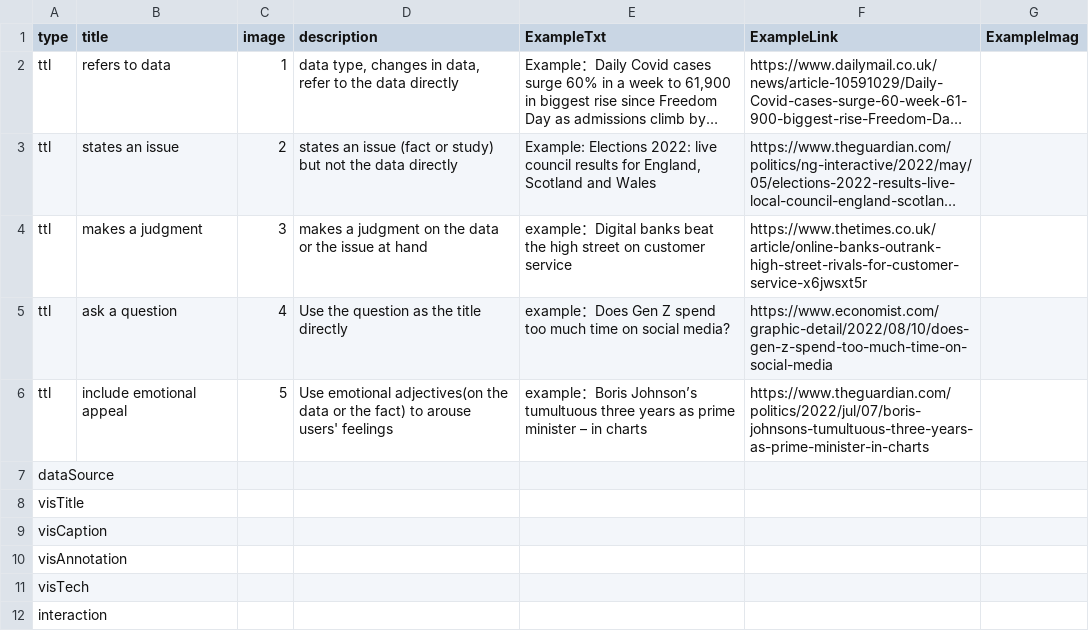
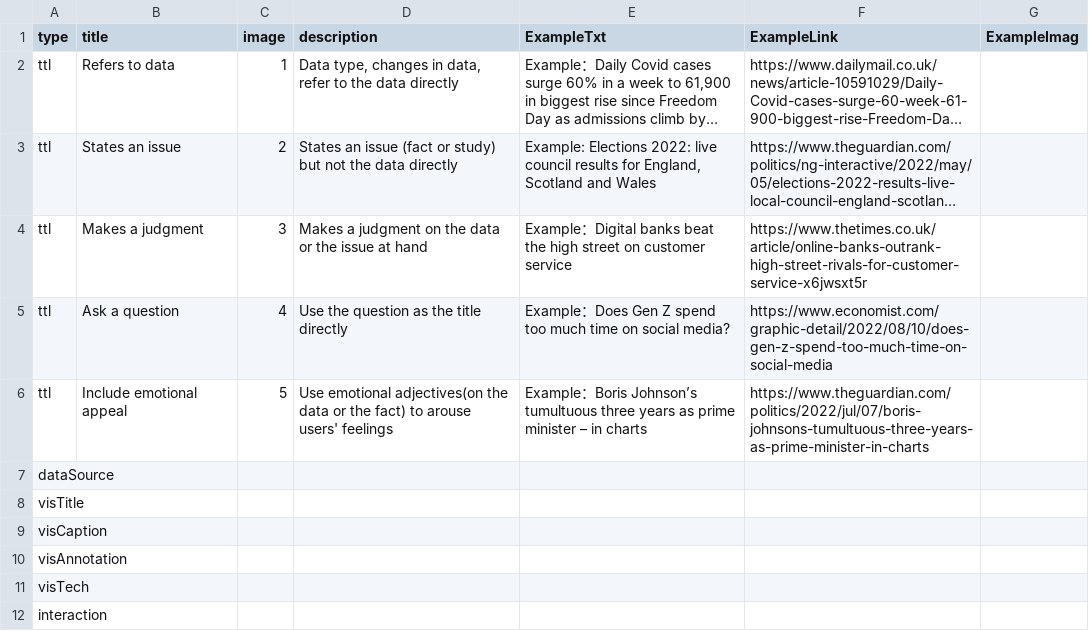
Before and after one commit to datadrivenarticle/datadrivenarticle, a CSV file: patterns.csv, drawn as a sheet; long unchanged cells end in …; the diff names each change by its address in the sheet, - before the commit and + after, or states it on an @@ line.

Commit message:
Update patterns.csv

```diff
--- a/patterns.csv
+++ b/patterns.csv
-B2 (title): refers to data
+B2 (title): Refers to data
-D2 (description): data type, changes…
+D2 (description): Data type, changes…
-B3 (title): states an issue
+B3 (title): States an issue
-D3 (description): states an issue…
+D3 (description): States an issue…
-B4 (title): makes a judgment
+B4 (title): Makes a judgment
-D4 (description): makes a judgment…
+D4 (description): Makes a judgment…
-E4 (ExampleTxt): example：Digital…
+E4 (ExampleTxt): Example：Digital…
-B5 (title): ask a question
+B5 (title): Ask a question
-E5 (ExampleTxt): example：Does…
+E5 (ExampleTxt): Example：Does…
-B6 (title): include emotional appeal
+B6 (title): Include emotional appeal
-E6 (ExampleTxt): example：Boris…
+E6 (ExampleTxt): Example：Boris…
```
